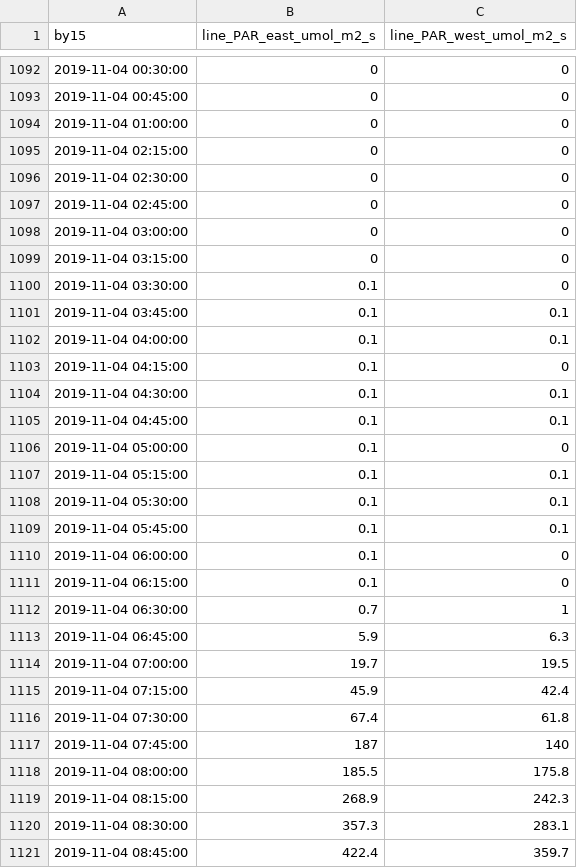
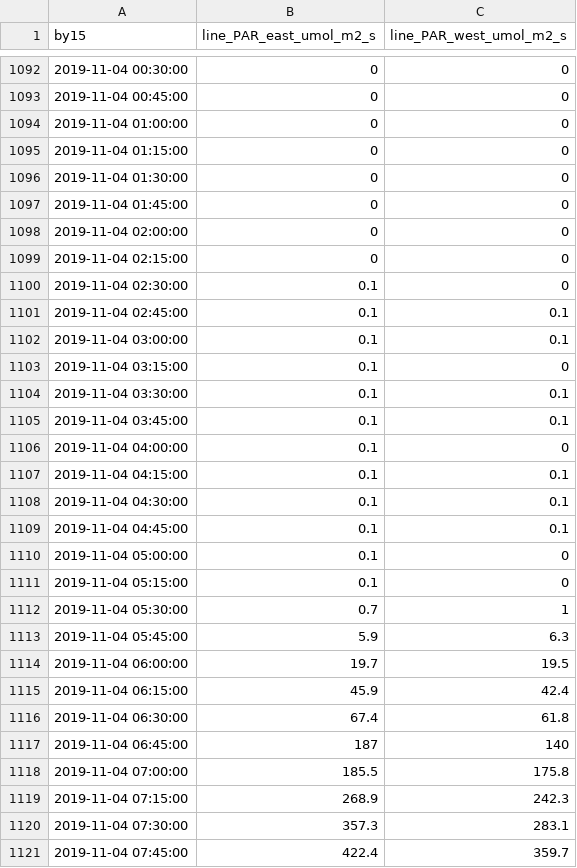
Before and after one commit to sean-gl/2020_greenhouse, a CSV file: second_fall_experiment/data/line_PAR_sensors/line_PAR_15.csv, drawn as a sheet; only a part is shown, gaps mark what is left out; the diff covers the shown part only.

```diff
--- a/second_fall_experiment/data/line_PAR_sensors/line_PAR_15.csv
+++ b/second_fall_experiment/data/line_PAR_sensors/line_PAR_15.csv
@@ -1094,11 +1094,15 @@
 2019-11-04 01:00:00,0,0
+2019-11-04 01:15:00,0,0
+2019-11-04 01:30:00,0,0
+2019-11-04 01:45:00,0,0
+2019-11-04 02:00:00,0,0
 2019-11-04 02:15:00,0,0
-2019-11-04 02:30:00,0,0
-2019-11-04 02:45:00,0,0
-2019-11-04 03:00:00,0,0
-2019-11-04 03:15:00,0,0
-2019-11-04 03:30:00,0.1,0
+2019-11-04 02:30:00,0.1,0
+2019-11-04 02:45:00,0.1,0.1
+2019-11-04 03:00:00,0.1,0.1
+2019-11-04 03:15:00,0.1,0
+2019-11-04 03:30:00,0.1,0.1
 2019-11-04 03:45:00,0.1,0.1
-2019-11-04 04:00:00,0.1,0.1
-2019-11-04 04:15:00,0.1,0
+2019-11-04 04:00:00,0.1,0
+2019-11-04 04:15:00,0.1,0.1
 2019-11-04 04:30:00,0.1,0.1
@@ -1106,16 +1110,12 @@
 2019-11-04 05:00:00,0.1,0
-2019-11-04 05:15:00,0.1,0.1
-2019-11-04 05:30:00,0.1,0.1
-2019-11-04 05:45:00,0.1,0.1
-2019-11-04 06:00:00,0.1,0
-2019-11-04 06:15:00,0.1,0
-2019-11-04 06:30:00,0.7,1
-2019-11-04 06:45:00,5.9,6.3
-2019-11-04 07:00:00,19.7,19.5
-2019-11-04 07:15:00,45.9,42.4
-2019-11-04 07:30:00,67.4,61.8
-2019-11-04 07:45:00,187,140
-2019-11-04 08:00:00,185.5,175.8
-2019-11-04 08:15:00,268.9,242.3
-2019-11-04 08:30:00,357.3,283.1
-2019-11-04 08:45:00,422.4,359.7
+2019-11-04 05:15:00,0.1,0
+2019-11-04 05:30:00,0.7,1
+2019-11-04 05:45:00,5.9,6.3
+2019-11-04 06:00:00,19.7,19.5
+2019-11-04 06:15:00,45.9,42.4
+2019-11-04 06:30:00,67.4,61.8
+2019-11-04 06:45:00,187,140
+2019-11-04 07:00:00,185.5,175.8
+2019-11-04 07:15:00,268.9,242.3
+2019-11-04 07:30:00,357.3,283.1
+2019-11-04 07:45:00,422.4,359.7
```
Also changed, not shown: 12 edited cells elsewhere in this file, second_fall_experiment/data/RH_temp_PAR_logger_data/soil_temp_15.csv, 12 other files.
